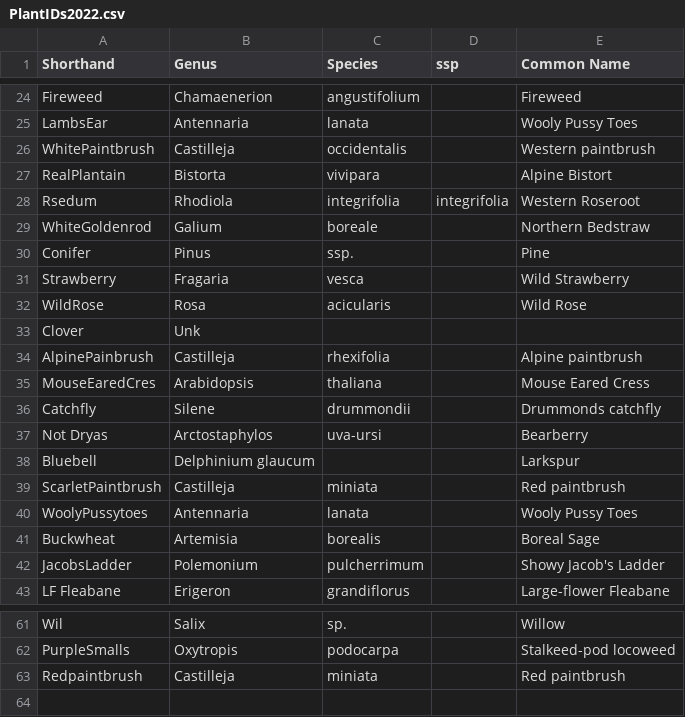
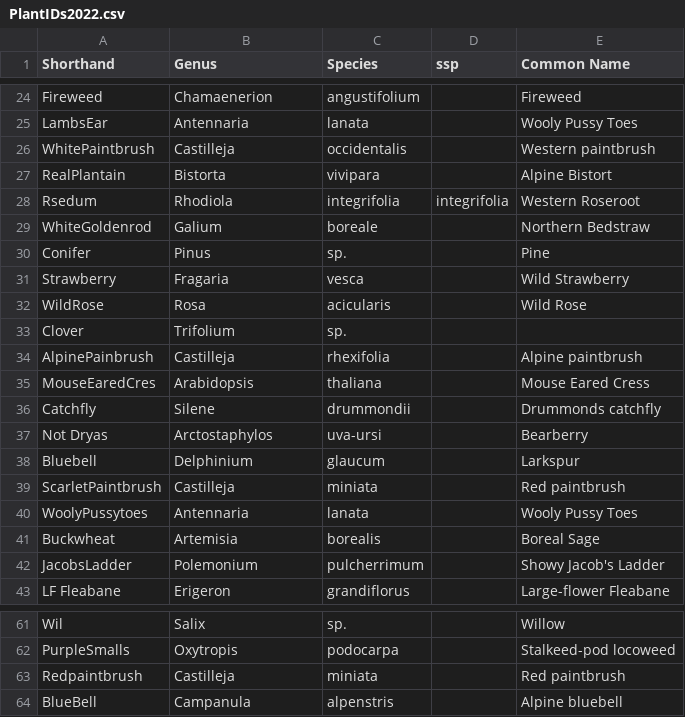
Before and after one commit to afilazzola/AlpinePlantSurveys, a CSV file: data/PlantIDs2022.csv, drawn as a sheet; only a part is shown, gaps mark what is left out.

```diff
--- a/data/PlantIDs2022.csv
+++ b/data/PlantIDs2022.csv
@@ -29,6 +29,6 @@ Rsedum,Rhodiola,integrifolia,integrifolia,Western Roseroot
 WhiteGoldenrod,Galium,boreale,,Northern Bedstraw
-Conifer,Pinus,ssp. ,,Pine
+Conifer,Pinus,sp.,,Pine
 Strawberry,Fragaria,vesca,,Wild Strawberry
 WildRose,Rosa,acicularis,,Wild Rose
-Clover,Unk,,,
+Clover,Trifolium,sp.,,
 AlpinePainbrush,Castilleja,rhexifolia,,Alpine paintbrush
@@ -37,3 +37,3 @@ Catchfly,Silene,drummondii,,Drummonds catchfly
 Not Dryas,Arctostaphylos,uva-ursi,,Bearberry
-Bluebell,Delphinium glaucum,,,Larkspur
+Bluebell,Delphinium,glaucum,,Larkspur
 ScarletPaintbrush,Castilleja,miniata,,Red paintbrush
@@ -63 +63,2 @@ PurpleSmalls,Oxytropis,podocarpa,,Stalkeed-pod locoweed
 Redpaintbrush,Castilleja,miniata,,Red paintbrush
+BlueBell,Campanula,alpenstris,,Alpine bluebell
```
Also changed, not shown: data/RawPlantSurvey2022.csv, 3 other files.
